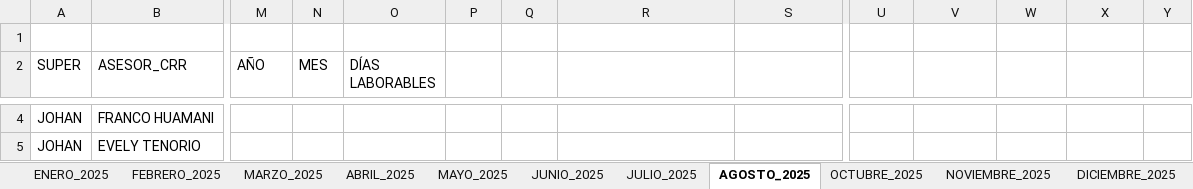
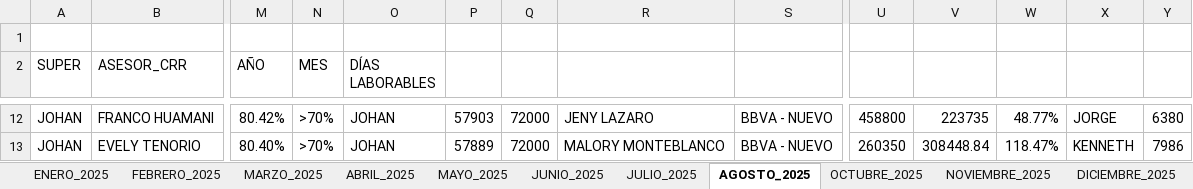
Before and after one commit to jvasquez98/Ranking, an Excel workbook: CS_AVANCE DE ASESORES.xlsx, sheet AGOSTO_2025, drawn as a sheet; only a part is shown, gaps mark what is left out; values as stored, in another font and other column widths than the file's, no cell formats; table styles not drawn; addresses are those after the commit; the diff covers the shown part only; the diff names each change by its address in the sheet, - before the commit and + after, or states it on an @@ line.

```diff
--- a/CS_AVANCE DE ASESORES.xlsx (sheet AGOSTO_2025)
+++ b/CS_AVANCE DE ASESORES.xlsx (sheet AGOSTO_2025)
-M12 (AÑO): (empty)
+M12 (AÑO): 80.42%
-N12:N13 (MES): (empty)
+N12:N13 (MES): >70%
-O12:O13 (DÍAS LABORABLES): (empty)
+O12:O13 (DÍAS LABORABLES): JOHAN
-P12: (empty)
+P12: 57903
-Q12:Q13: (empty)
+Q12:Q13: 72000
-R12: (empty)
+R12: JENY LAZARO
-S12:S13: (empty)
+S12:S13: BBVA - NUEVO
-U12: (empty)
+U12: 458800
-V12: (empty)
+V12: 223735
-W12: (empty)
+W12: 48.77%
-X12: (empty)
+X12: JORGE
-Y12: (empty)
+Y12: 6380
-M13 (AÑO): (empty)
+M13 (AÑO): 80.40%
-P13: (empty)
+P13: 57889
-R13: (empty)
+R13: MALORY MONTEBLANCO
-U13: (empty)
+U13: 260350
-V13: (empty)
+V13: 308448.84
-W13: (empty)
+W13: 118.47%
-X13: (empty)
+X13: KENNETH
-Y13: (empty)
+Y13: 7986
```
Also changed, not shown: 8 added rows, 6 removed rows and 769 edited cells elsewhere in this sheet, sheet OCTUBRE_2025, sheet NOVIEMBRE_2025, sheet JUNIO_2025, cell formats, 2 other files.
